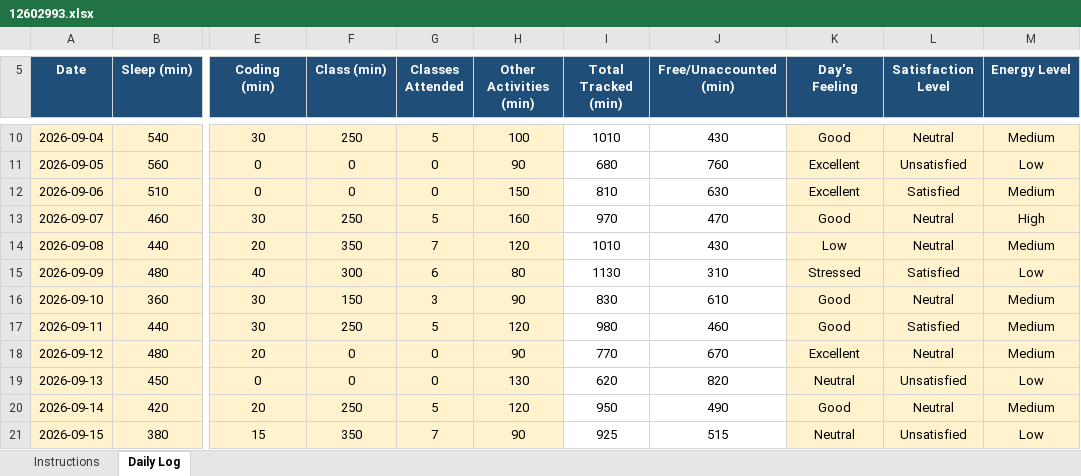
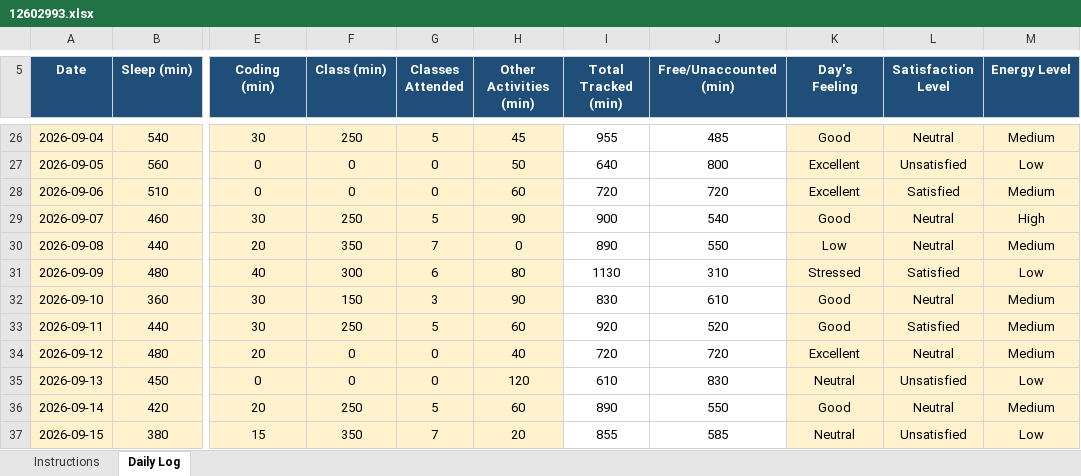
Before and after one commit to Soumya-labs/CAP776, an Excel workbook: 12602993.xlsx, sheet Daily Log, drawn as a sheet; only a part is shown, gaps mark what is left out; values as stored, in another font and other column widths than the file's, no borders; conditional formats not drawn; addresses are those after the commit; the diff covers the shown part only; the diff names each change by its address in the sheet, - before the commit and + after, or states it on an @@ line.

Commit message:
Update 12602993.xlsx

```diff
--- a/12602993.xlsx (sheet Daily Log)
+++ b/12602993.xlsx (sheet Daily Log)
-H26 (Other Activities (min)): 100
+H26 (Other Activities (min)): 45
-I26 (Total Tracked (min)): 1010
+I26 (Total Tracked (min)): 955
-J26 (Free/Unaccounted (min)): 430
+J26 (Free/Unaccounted (min)): 485
-H27 (Other Activities (min)): 90
+H27 (Other Activities (min)): 50
-I27 (Total Tracked (min)): 680
+I27 (Total Tracked (min)): 640
-J27 (Free/Unaccounted (min)): 760
+J27 (Free/Unaccounted (min)): 800
-H28 (Other Activities (min)): 150
+H28 (Other Activities (min)): 60
-I28 (Total Tracked (min)): 810
+I28 (Total Tracked (min)): 720
-J28 (Free/Unaccounted (min)): 630
+J28 (Free/Unaccounted (min)): 720
-H29 (Other Activities (min)): 160
+H29 (Other Activities (min)): 90
-I29 (Total Tracked (min)): 970
+I29 (Total Tracked (min)): 900
-J29 (Free/Unaccounted (min)): 470
+J29 (Free/Unaccounted (min)): 540
-H30 (Other Activities (min)): 120
+H30 (Other Activities (min)): 0
-I30 (Total Tracked (min)): 1010
+I30 (Total Tracked (min)): 890
-J30 (Free/Unaccounted (min)): 430
+J30 (Free/Unaccounted (min)): 550
-H33 (Other Activities (min)): 120
+H33 (Other Activities (min)): 60
-I33 (Total Tracked (min)): 980
+I33 (Total Tracked (min)): 920
-J33 (Free/Unaccounted (min)): 460
+J33 (Free/Unaccounted (min)): 520
-H34 (Other Activities (min)): 90
+H34 (Other Activities (min)): 40
-I34 (Total Tracked (min)): 770
+I34 (Total Tracked (min)): 720
-J34 (Free/Unaccounted (min)): 670
+J34 (Free/Unaccounted (min)): 720
-H35 (Other Activities (min)): 130
+H35 (Other Activities (min)): 120
-I35 (Total Tracked (min)): 620
+I35 (Total Tracked (min)): 610
-J35 (Free/Unaccounted (min)): 820
+J35 (Free/Unaccounted (min)): 830
-H36 (Other Activities (min)): 120
+H36 (Other Activities (min)): 60
-I36 (Total Tracked (min)): 950
+I36 (Total Tracked (min)): 890
-J36 (Free/Unaccounted (min)): 490
+J36 (Free/Unaccounted (min)): 550
-H37 (Other Activities (min)): 90
+H37 (Other Activities (min)): 20
-I37 (Total Tracked (min)): 925
+I37 (Total Tracked (min)): 855
-J37 (Free/Unaccounted (min)): 515
+J37 (Free/Unaccounted (min)): 585
```
Also changed, not shown: 16 added rows and 43 edited cells elsewhere in this sheet, formulas that keep their value.
